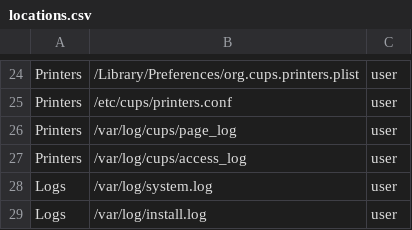
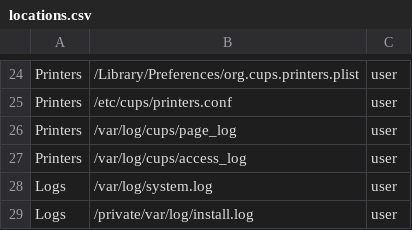
Before and after one commit to BlackSquirrelz/nidaba, a CSV file: locations.csv, drawn as a sheet; only a part is shown, gaps mark what is left out.

```diff
--- a/locations.csv
+++ b/locations.csv
@@ -28,2 +28,2 @@ Printers,/var/log/cups/access_log,user
 Logs,/var/log/system.log,user
-Logs,/var/log/install.log,user
+Logs,/private/var/log/install.log,user
```
Also changed, not shown: 3 other files.
